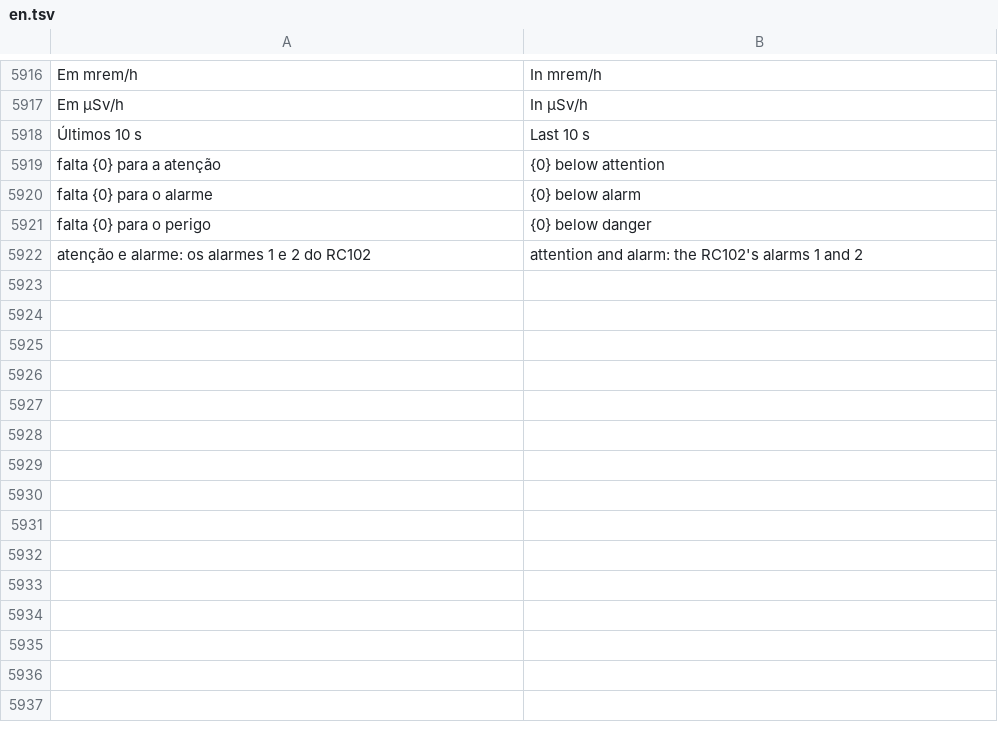
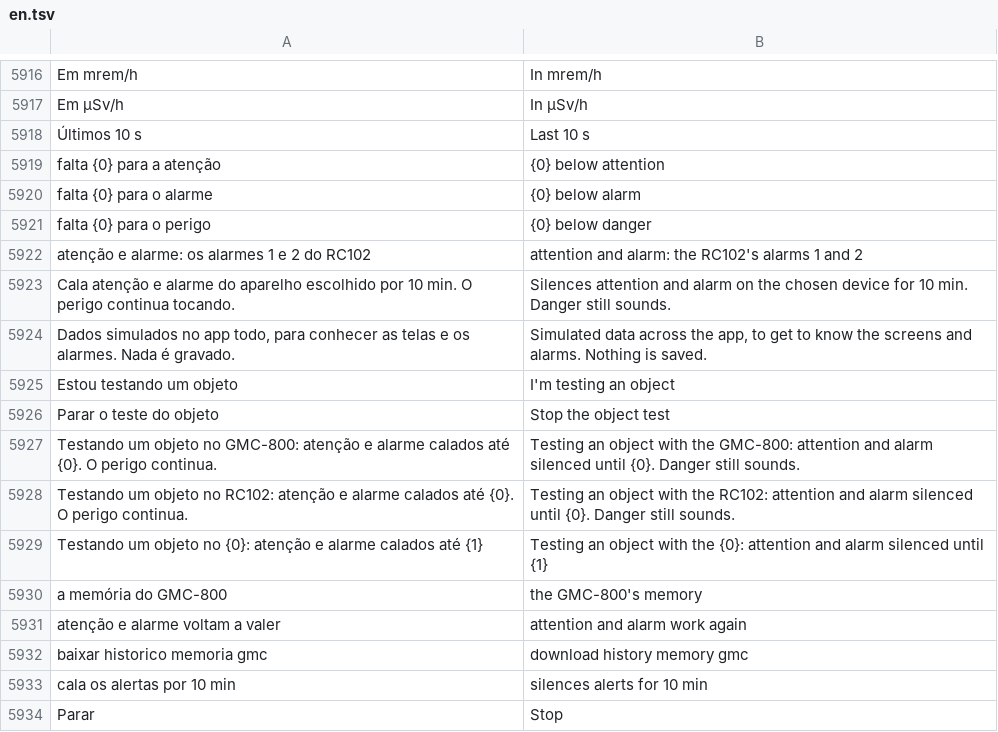
Before and after one commit to matheusAFreitas/radlog, a TSV file: internal/i18n/en.tsv, drawn as a sheet; only a part is shown, gaps mark what is left out; the diff names each change by its address in the sheet, - before the commit and + after, or states it on an @@ line.

```diff
--- a/internal/i18n/en.tsv
+++ b/internal/i18n/en.tsv
+row 5923: Cala atenção e alarme do aparelho escolhido por 10 min. O perigo continua tocando. | Silences attention and alarm on the chosen device for 10 min. Danger still sounds.
+row 5924: Dados simulados no app todo, para conhecer as telas e os alarmes. Nada é gravado. | Simulated data across the app, to get to know the screens and alarms. Nothing is saved.
+row 5925: Estou testando um objeto | I'm testing an object
+row 5926: Parar o teste do objeto | Stop the object test
+row 5927: Testando um objeto no GMC-800: atenção e alarme calados até {0}. O perigo continua. | Testing an object with the GMC-800: attention and alarm silenced until {0}. Danger still sounds.
+row 5928: Testando um objeto no RC102: atenção e alarme calados até {0}. O perigo continua. | Testing an object with the RC102: attention and alarm silenced until {0}. Danger still sounds.
+row 5929: Testando um objeto no {0}: atenção e alarme calados até {1} | Testing an object with the {0}: attention and alarm silenced until {1}
+row 5930: a memória do GMC-800 | the GMC-800's memory
+row 5931: atenção e alarme voltam a valer | attention and alarm work again
+row 5932: baixar historico memoria gmc | download history memory gmc
+row 5933: cala os alertas por 10 min | silences alerts for 10 min
+row 5934: Parar | Stop
```
Also changed, not shown: 16 other files.
